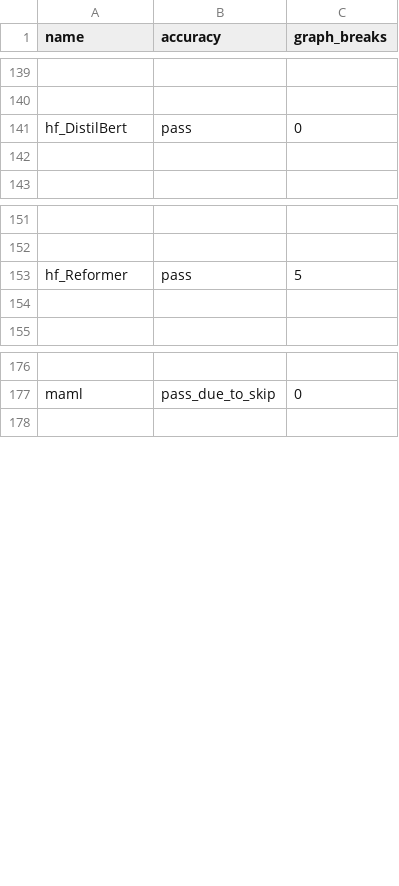
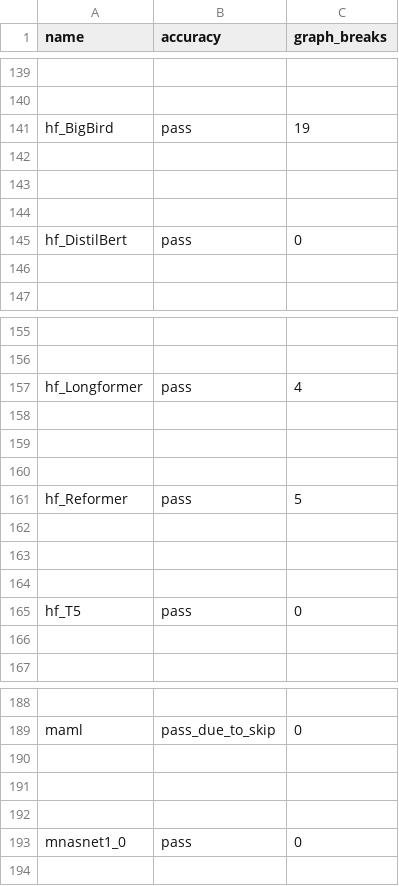
Before and after one commit to huznegoods/pytorch, a CSV file: benchmarks/dynamo/ci_expected_accuracy/cpu_inductor_amp_freezing_torchbench_inference.csv, drawn as a sheet; only a part is shown, gaps mark what is left out; the diff covers the shown part only; the diff names each change by its address in the sheet, - before the commit and + after, or states it on an @@ line.

Commit message:
Fix dynamo benchmark skip logic for cpu device (#135193)
Fixes #132380, adjust torchbench and huggingface skip models list, then we can remove `--no-skip` when running benchmarks on 3 suites.

Pull Request resolved: https://github.com/pytorch/pytorch/pull/135193
Approved by: https://github.com/chuanqi129, https://github.com/jansel

```diff
--- a/benchmarks/dynamo/ci_expected_accuracy/cpu_inductor_amp_freezing_torchbench_inference.csv
+++ b/benchmarks/dynamo/ci_expected_accuracy/cpu_inductor_amp_freezing_torchbench_inference.csv
+row 141: hf_BigBird | pass | 19
+row 142: (empty)
+row 143: (empty)
+row 144: (empty)
+row 157: hf_Longformer | pass | 4
+row 158: (empty)
+row 159: (empty)
+row 160: (empty)
+row 162: (empty)
+row 163: (empty)
+row 164: (empty)
+row 165: hf_T5 | pass | 0
+row 190: (empty)
+row 191: (empty)
+row 192: (empty)
+row 193: mnasnet1_0 | pass | 0
```
Also changed, not shown: 4 added rows elsewhere in this file, benchmarks/dynamo/ci_expected_accuracy/cpu_aot_inductor_amp_freezing_torchbench_inference.csv, benchmarks/dynamo/ci_expected_accuracy/cpu_aot_inductor_freezing_torchbench_inference.csv, 16 other files.
